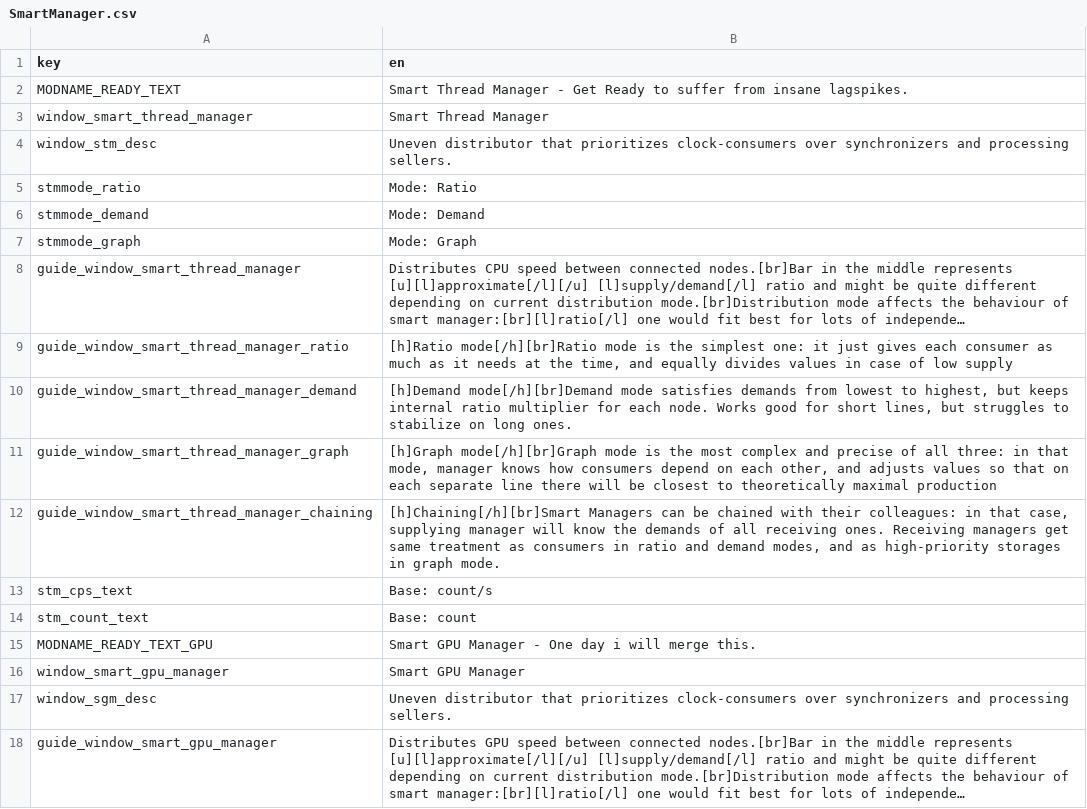
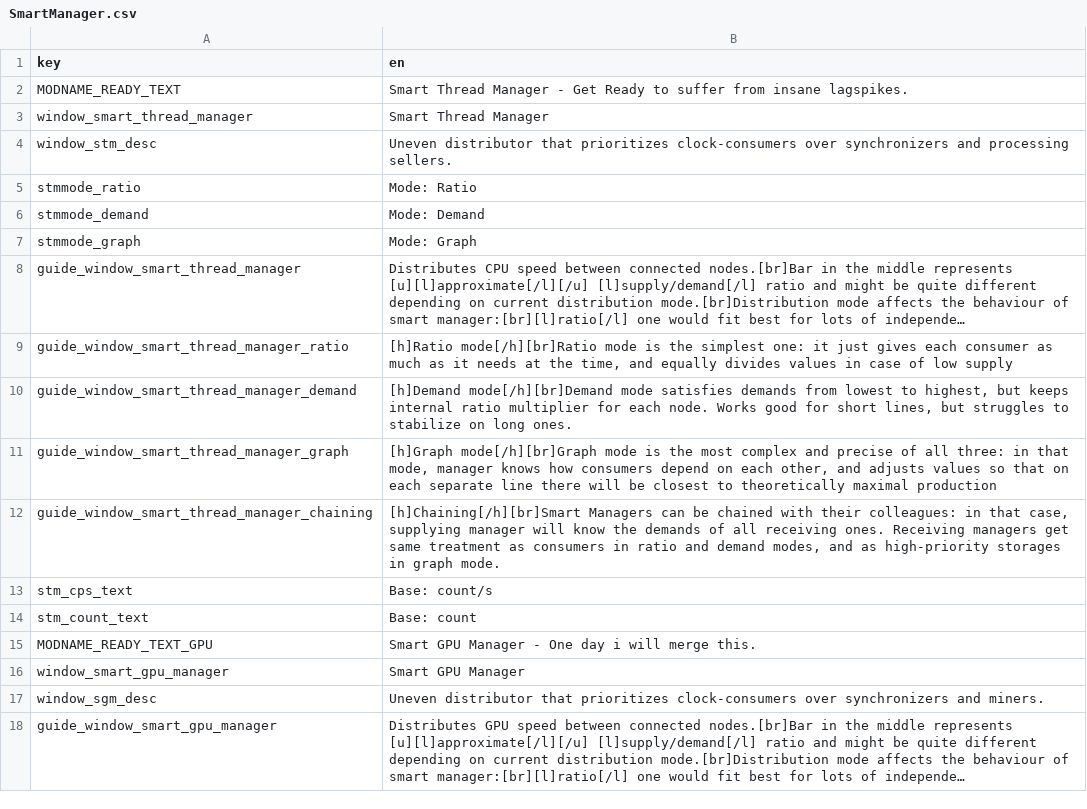
Before and after one commit to Omisse/ul-stmmod, a CSV file: translations/SmartManager.csv, drawn as a sheet; long unchanged cells end in …; the diff names each change by its address in the sheet, - before the commit and + after, or states it on an @@ line.

```diff
--- a/translations/SmartManager.csv
+++ b/translations/SmartManager.csv
-B17 (en): …synchronizers and processing sellers.
+B17 (en): …synchronizers and miners.
```
Also changed, not shown: 4 other files.
